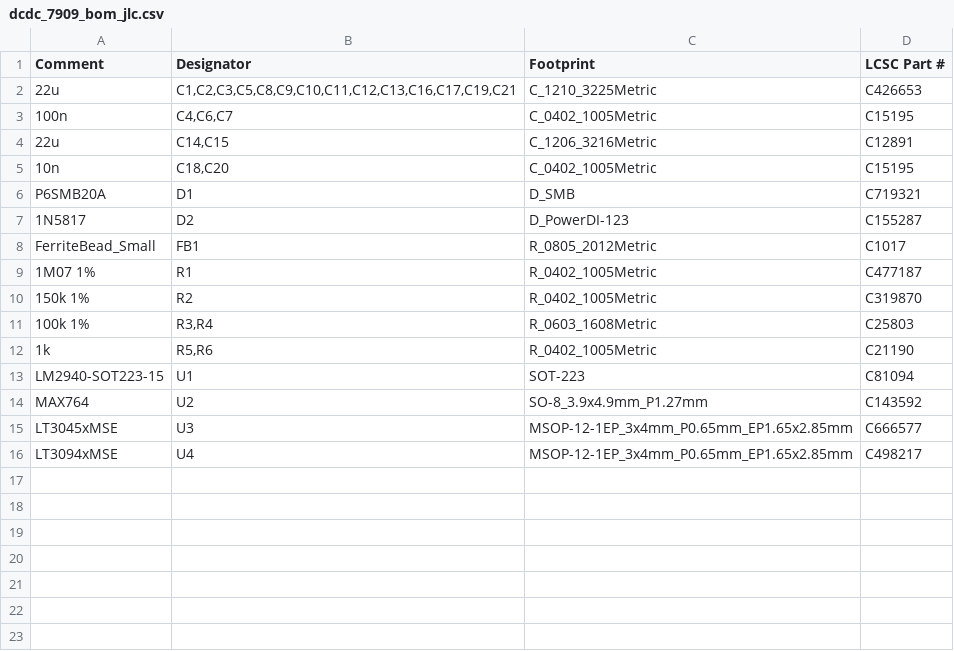
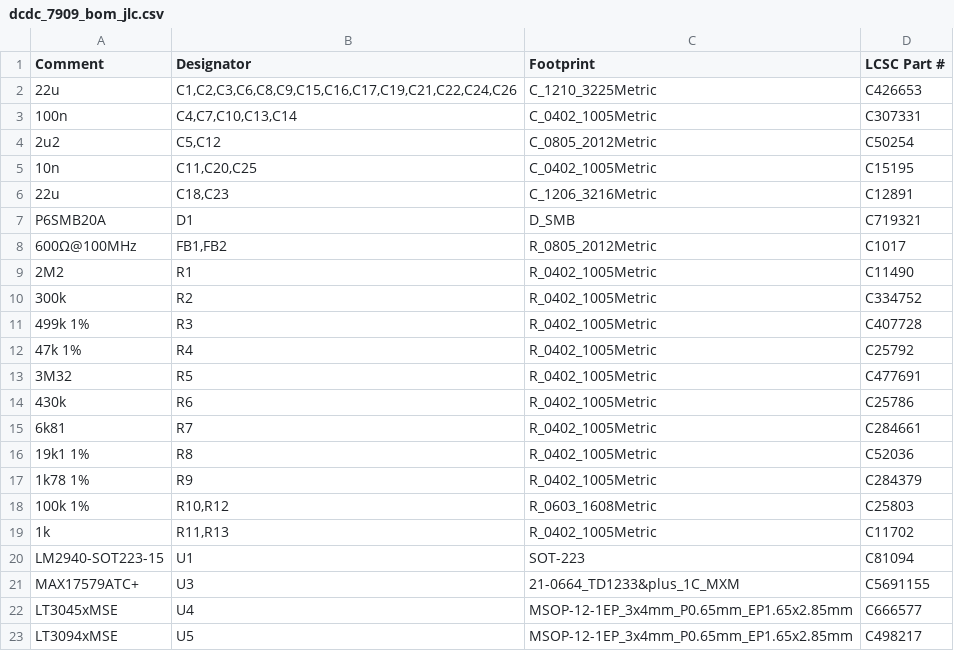
Before and after one commit to dymczykm/7909_dcdc_converter, a CSV file: dcdc_7909/dcdc_7909_bom_jlc.csv, drawn as a sheet.

```diff
--- a/dcdc_7909/dcdc_7909_bom_jlc.csv
+++ b/dcdc_7909/dcdc_7909_bom_jlc.csv
@@ -1,16 +1,23 @@
 "Comment","Designator","Footprint","LCSC Part #"
-"22u","C1,C2,C3,C5,C8,C9,C10,C11,C12,C13,C16,C17,C19,C21","C_1210_3225Metric","C426653"
-"100n","C4,C6,C7","C_0402_1005Metric","C15195"
-"22u","C14,C15","C_1206_3216Metric","C12891"
-"10n","C18,C20","C_0402_1005Metric","C15195"
+"22u","C1,C2,C3,C6,C8,C9,C15,C16,C17,C19,C21,C22,C24,C26","C_1210_3225Metric","C426653"
+"100n","C4,C7,C10,C13,C14","C_0402_1005Metric","C307331"
+"2u2","C5,C12","C_0805_2012Metric","C50254"
+"10n","C11,C20,C25","C_0402_1005Metric","C15195"
+"22u","C18,C23","C_1206_3216Metric","C12891"
 "P6SMB20A","D1","D_SMB","C719321"
-"1N5817","D2","D_PowerDI-123","C155287"
-"FerriteBead_Small","FB1","R_0805_2012Metric","C1017"
-"1M07 1%","R1","R_0402_1005Metric","C477187"
-"150k 1%","R2","R_0402_1005Metric","C319870"
-"100k 1%","R3,R4","R_0603_1608Metric","C25803"
-"1k","R5,R6","R_0402_1005Metric","C21190"
+"600Ω@100MHz","FB1,FB2","R_0805_2012Metric","C1017"
+"2M2","R1","R_0402_1005Metric","C11490"
+"300k","R2","R_0402_1005Metric","C334752"
+"499k 1%","R3","R_0402_1005Metric","C407728"
+"47k 1%","R4","R_0402_1005Metric","C25792"
+"3M32","R5","R_0402_1005Metric","C477691"
+"430k","R6","R_0402_1005Metric","C25786"
+"6k81","R7","R_0402_1005Metric","C284661"
+"19k1 1%","R8","R_0402_1005Metric","C52036"
+"1k78 1%","R9","R_0402_1005Metric","C284379"
+"100k 1%","R10,R12","R_0603_1608Metric","C25803"
+"1k","R11,R13","R_0402_1005Metric","C11702"
 "LM2940-SOT223-15","U1","SOT-223","C81094"
-"MAX764","U2","SO-8_3.9x4.9mm_P1.27mm","C143592"
-"LT3045xMSE","U3","MSOP-12-1EP_3x4mm_P0.65mm_EP1.65x2.85mm","C666577"
-"LT3094xMSE","U4","MSOP-12-1EP_3x4mm_P0.65mm_EP1.65x2.85mm","C498217"
+"MAX17579ATC+","U3","21-0664_TD1233&plus_1C_MXM","C5691155"
+"LT3045xMSE","U4","MSOP-12-1EP_3x4mm_P0.65mm_EP1.65x2.85mm","C666577"
+"LT3094xMSE","U5","MSOP-12-1EP_3x4mm_P0.65mm_EP1.65x2.85mm","C498217"
```
Also changed, not shown: dcdc_7909/dcdc_7909-all-pos.csv, dcdc_7909/dcdc_7909.csv, 5 other files.
